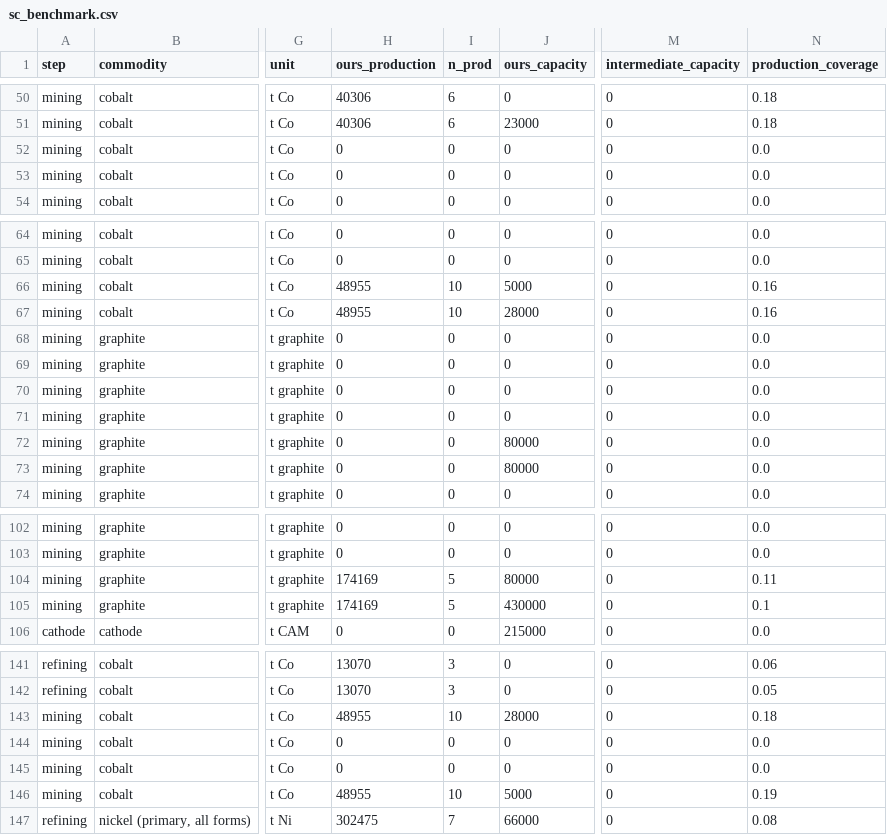
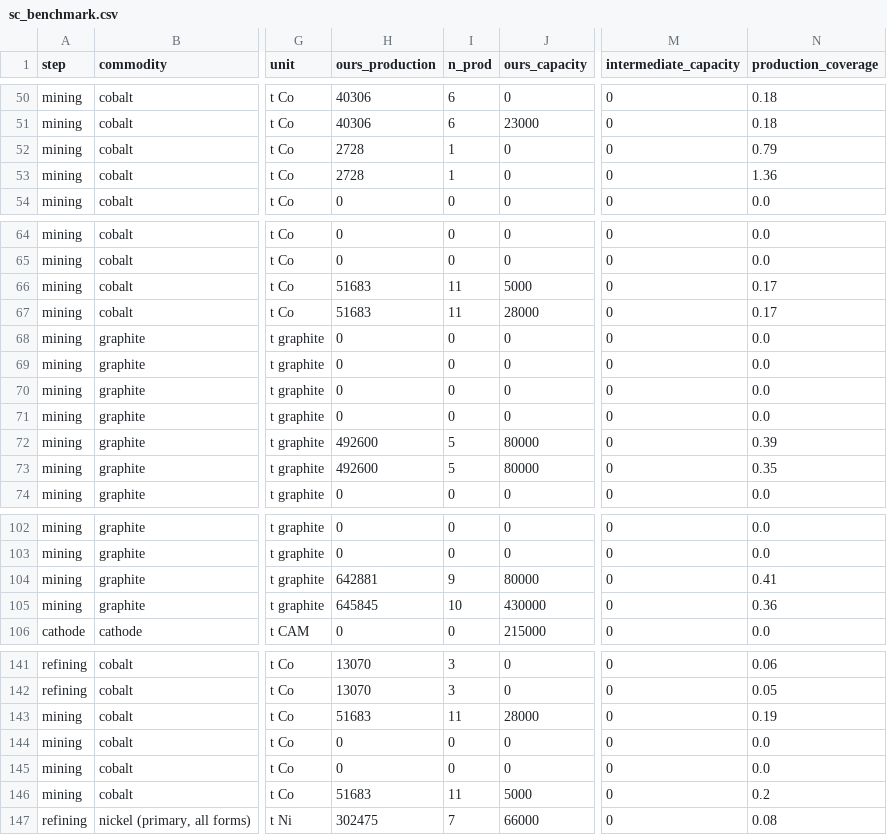
Before and after one commit to dmw24/BatteryFactory, a CSV file: sc_benchmark.csv, drawn as a sheet; only a part is shown, gaps mark what is left out; the diff covers the shown part only; the diff names each change by its address in the sheet, - before the commit and + after, or states it on an @@ line.

```diff
--- a/sc_benchmark.csv
+++ b/sc_benchmark.csv
-H52:H53 (ours_production): 0
+H52:H53 (ours_production): 2728
-I52:I53 (n_prod): 0
+I52:I53 (n_prod): 1
-N52 (production_coverage): 0.0
+N52 (production_coverage): 0.79
-N53 (production_coverage): 0.0
+N53 (production_coverage): 1.36
-H66:H67 (ours_production): 48955
+H66:H67 (ours_production): 51683
-I66:I67 (n_prod): 10
+I66:I67 (n_prod): 11
-N66:N67 (production_coverage): 0.16
+N66:N67 (production_coverage): 0.17
-H72:H73 (ours_production): 0
+H72:H73 (ours_production): 492600
-I72:I73 (n_prod): 0
+I72:I73 (n_prod): 5
-N72 (production_coverage): 0.0
+N72 (production_coverage): 0.39
-N73 (production_coverage): 0.0
+N73 (production_coverage): 0.35
-H104 (ours_production): 174169
+H104 (ours_production): 642881
-I104 (n_prod): 5
+I104 (n_prod): 9
-N104 (production_coverage): 0.11
+N104 (production_coverage): 0.41
-H105 (ours_production): 174169
+H105 (ours_production): 645845
-I105 (n_prod): 5
+I105 (n_prod): 10
-N105 (production_coverage): 0.1
+N105 (production_coverage): 0.36
-H143 (ours_production): 48955
+H143 (ours_production): 51683
-I143 (n_prod): 10
+I143 (n_prod): 11
-N143 (production_coverage): 0.18
+N143 (production_coverage): 0.19
-H146 (ours_production): 48955
+H146 (ours_production): 51683
-I146 (n_prod): 10
+I146 (n_prod): 11
-N146 (production_coverage): 0.19
+N146 (production_coverage): 0.2
```
Also changed, not shown: 14 edited cells elsewhere in this file, 8 other files.
